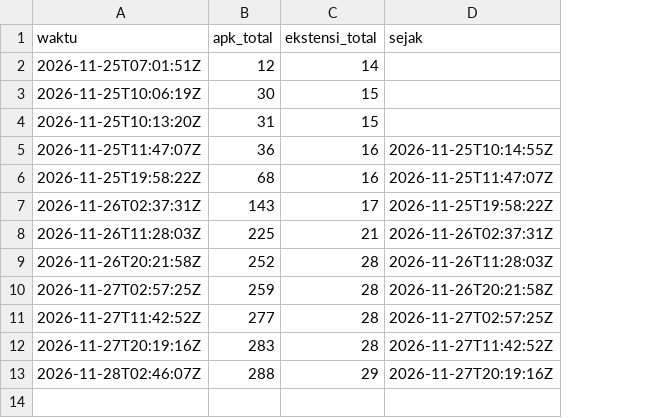
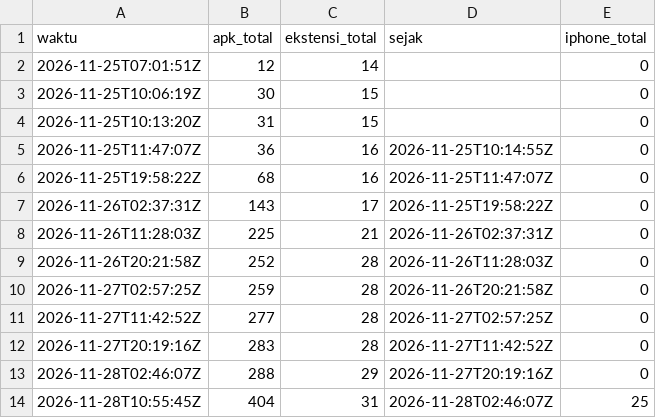
Before and after one commit to Ikrar06/sulo-data, a CSV file: unduhan-jam.csv, drawn as a sheet; the diff names each change by its address in the sheet, - before the commit and + after, or states it on an @@ line.

```diff
--- a/unduhan-jam.csv
+++ b/unduhan-jam.csv
+column E (iphone_total), rows 2-13: all 0
+row 14: 2026-11-28T10:55:45Z | 404 | 31 | 2026-11-28T02:46:07Z | 25
```
Also changed, not shown: 3 other files.
